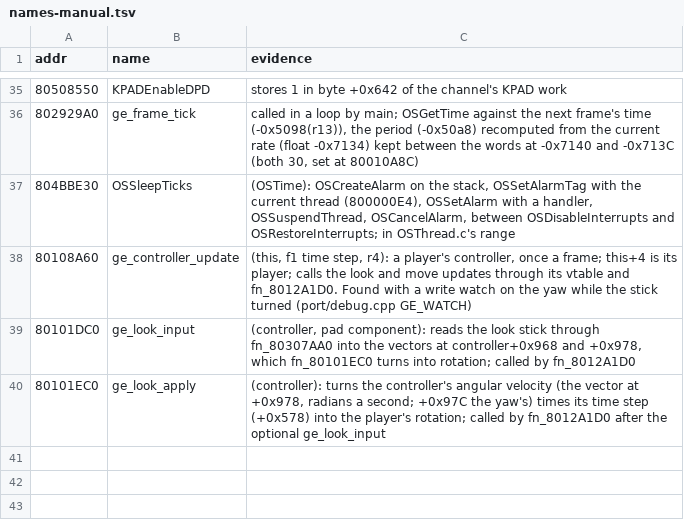
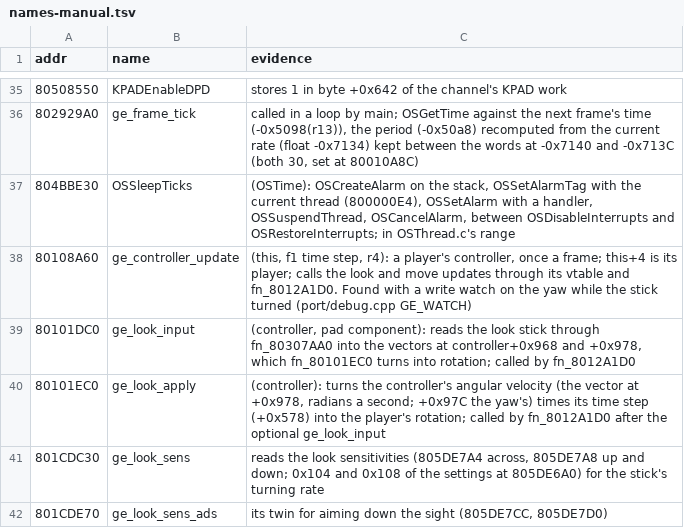
Before and after one commit to Coockie1173/Janus-Project, a TSV file: config/names-manual.tsv, drawn as a sheet; only a part is shown, gaps mark what is left out; the diff names each change by its address in the sheet, - before the commit and + after, or states it on an @@ line.

Commit message:
crank sensitivity in stick mode

```diff
--- a/config/names-manual.tsv
+++ b/config/names-manual.tsv
+row 41: 801CDC30 | ge_look_sens | reads the look sensitivities (805DE7A4 across, 805DE7A8 up and down; 0x104 and 0x108 of the settings at 805DE6A0) for the stick's turning rate
+row 42: 801CDE70 | ge_look_sens_ads | its twin for aiming down the sight (805DE7CC, 805DE7D0)
```
Also changed, not shown: 2 other files.
